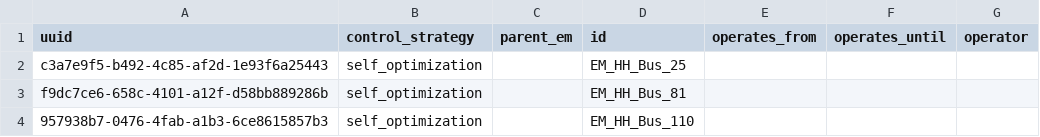
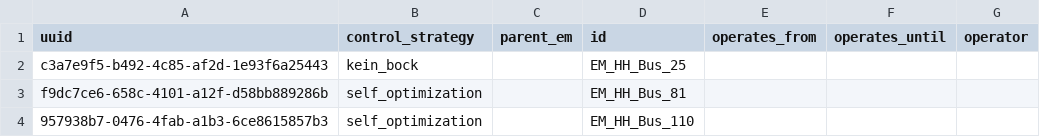
Before and after one commit to ie3-institute/simona, a CSV file: input/samples/simopsimtestgrid_reduced/fullGrid/em_input.csv, drawn as a sheet.

```diff
--- a/input/samples/simopsimtestgrid_reduced/fullGrid/em_input.csv
+++ b/input/samples/simopsimtestgrid_reduced/fullGrid/em_input.csv
@@ -1,3 +1,3 @@
 uuid;control_strategy;parent_em;id;operates_from;operates_until;operator
-c3a7e9f5-b492-4c85-af2d-1e93f6a25443;self_optimization;;EM_HH_Bus_25;;;
+c3a7e9f5-b492-4c85-af2d-1e93f6a25443;kein_bock;;EM_HH_Bus_25;;;
 f9dc7ce6-658c-4101-a12f-d58bb889286b;self_optimization;;EM_HH_Bus_81;;;
```
Also changed, not shown: 5 other files.
